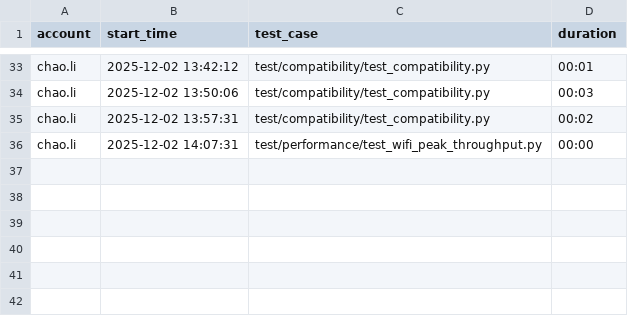
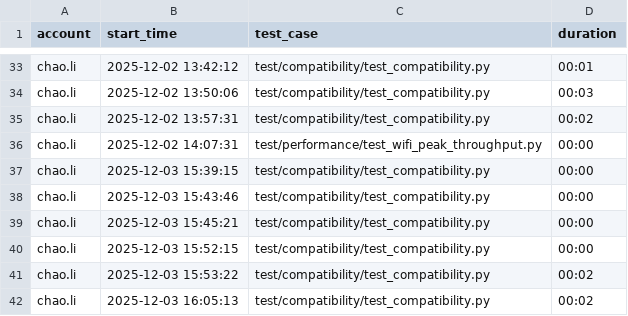
Before and after one commit to zhaoxiaojia/wifi_test, a CSV file: config/test_history.csv, drawn as a sheet; only a part is shown, gaps mark what is left out.

```diff
--- a/config/test_history.csv
+++ b/config/test_history.csv
@@ -36 +36,7 @@ chao.li,2025-12-02 13:57:31,test/compatibility/test_compatibility.py,00:02
 chao.li,2025-12-02 14:07:31,test/performance/test_wifi_peak_throughput.py,00:00
+chao.li,2025-12-03 15:39:15,test/compatibility/test_compatibility.py,00:00
+chao.li,2025-12-03 15:43:46,test/compatibility/test_compatibility.py,00:00
+chao.li,2025-12-03 15:45:21,test/compatibility/test_compatibility.py,00:00
+chao.li,2025-12-03 15:52:15,test/compatibility/test_compatibility.py,00:00
+chao.li,2025-12-03 15:53:22,test/compatibility/test_compatibility.py,00:02
+chao.li,2025-12-03 16:05:13,test/compatibility/test_compatibility.py,00:02
```
Also changed, not shown: 10 other files.
